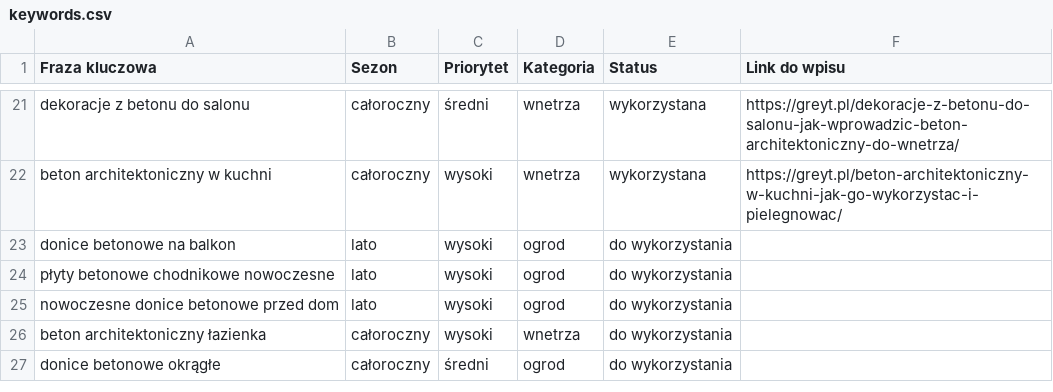
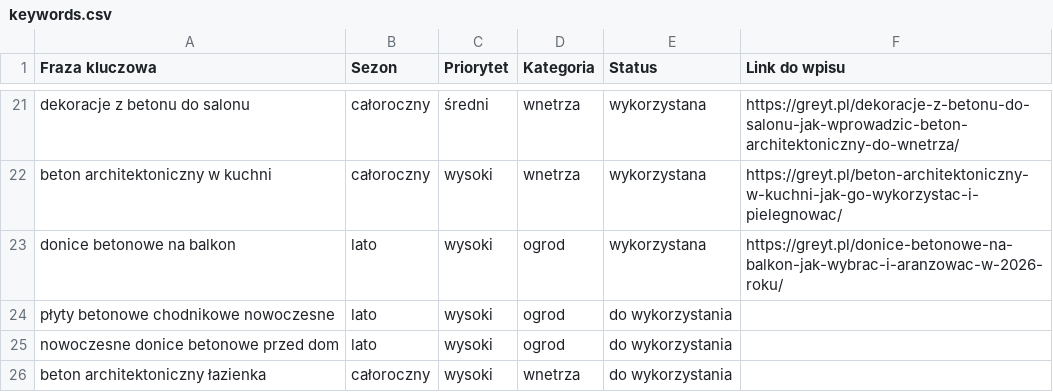
Before and after one commit to kamiljarnot-cmd/greyt-autopublish, a CSV file: keywords.csv, drawn as a sheet; only a part is shown, gaps mark what is left out; the shorter side is filled out with more unchanged rows.

Commit message:
Update keywords.csv po publikacji [skip ci]

```diff
--- a/keywords.csv
+++ b/keywords.csv
@@ -22,3 +22,3 @@ dekoracje z betonu do salonu,całoroczny,średni,wnetrza,wykorzystana,https://gr
 beton architektoniczny w kuchni,całoroczny,wysoki,wnetrza,wykorzystana,https://greyt.pl/beton-architektoniczny-w-kuchni-jak-go-wykorzystac-i-pielegnowac/
-donice betonowe na balkon,lato,wysoki,ogrod,do wykorzystania,
+donice betonowe na balkon,lato,wysoki,ogrod,wykorzystana,https://greyt.pl/donice-betonowe-na-balkon-jak-wybrac-i-aranzowac-w-2026-roku/
 płyty betonowe chodnikowe nowoczesne,lato,wysoki,ogrod,do wykorzystania,
```
